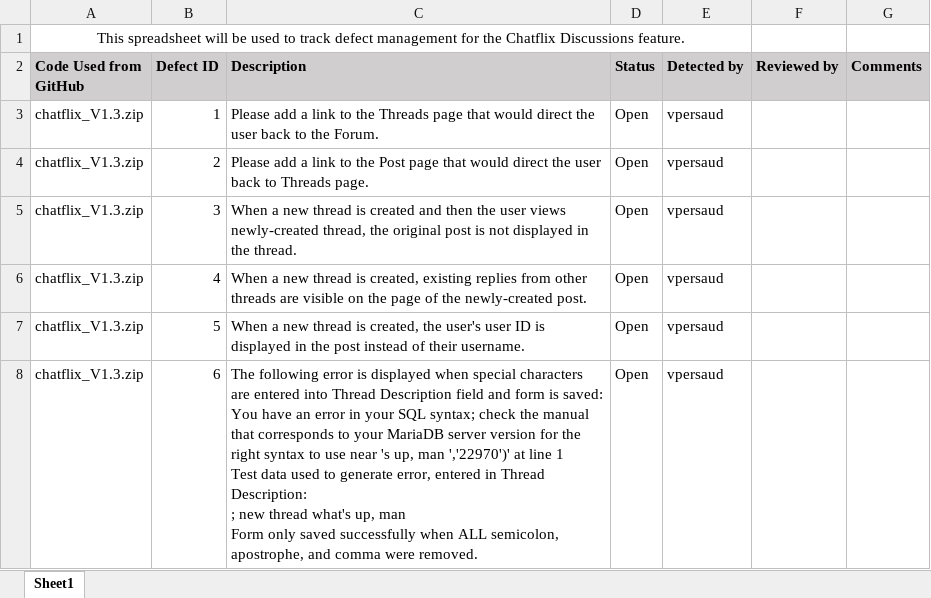
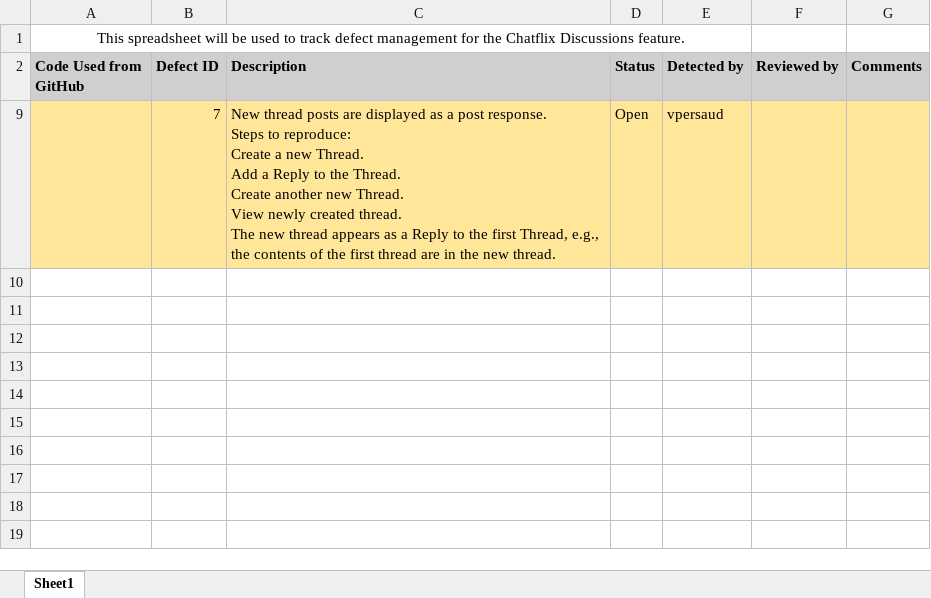
Before and after one commit to Software-Engineer-Group/cen4010-s21-g05, an Excel workbook: Project Documentation/Milestone 5/QA Defect Report for Chatflix Discussions Feature.xlsx, sheet Sheet1, drawn as a sheet; values as stored, in another font and other column widths than the file's, no borders; removed rows and columns are numbered as before the commit, all else as after; ↵ is a line break in a cell; the diff names each change by its address in the sheet, - before the commit and + after, or states it on an @@ line.

Commit message:
Add files via upload

```diff
--- a/Project Documentation/Milestone 5/QA Defect Report for Chatflix Discussions Feature.xlsx (sheet Sheet1)
+++ b/Project Documentation/Milestone 5/QA Defect Report for Chatflix Discussions Feature.xlsx (sheet Sheet1)
-row 3: chatflix_V1.3.zip | 1 | Please add a link to the Threads page that would direct the user back to the Forum. | Open | vpersaud
-row 4: chatflix_V1.3.zip | 2 | Please add a link to the Post page that would direct the user back to Threads page. | Open | vpersaud
-row 5: chatflix_V1.3.zip | 3 | When a new thread is created and then the user views newly-created thread, the original post is not displayed in the thread. | Open | vpersaud
-row 6: chatflix_V1.3.zip | 4 | When a new thread is created, existing replies from other threads are visible on the page of the newly-created post. | Open | vpersaud
-row 7: chatflix_V1.3.zip | 5 | When a new thread is created, the user's user ID is displayed in the post instead of their username. | Open | vpersaud
-row 8: chatflix_V1.3.zip | 6 | The following error is displayed when special characters are entered into Thread Description field and form is saved: ↵ You have an error in your SQL syntax; check the manual that corresponds to your MariaDB server version for the right syntax to use near 's up, man ','22970')' at line 1 ↵ Test data used to generate error, entered in Thread Description: ↵ ; new thread what's up, man ↵ Form only saved successfully when ALL semicolon, apostrophe, and comma were removed. | Open | vpersaud
+row 9:  | 7 | New thread posts are displayed as a post response. ↵ Steps to reproduce: ↵ Create a new Thread. ↵ Add a Reply to the Thread. ↵ Create another new Thread. ↵ View newly created thread. ↵ The new thread appears as a Reply to the first Thread, e.g., the contents of the first thread are in the new thread. | Open | vpersaud
```
Also changed, not shown: hidden cells.
